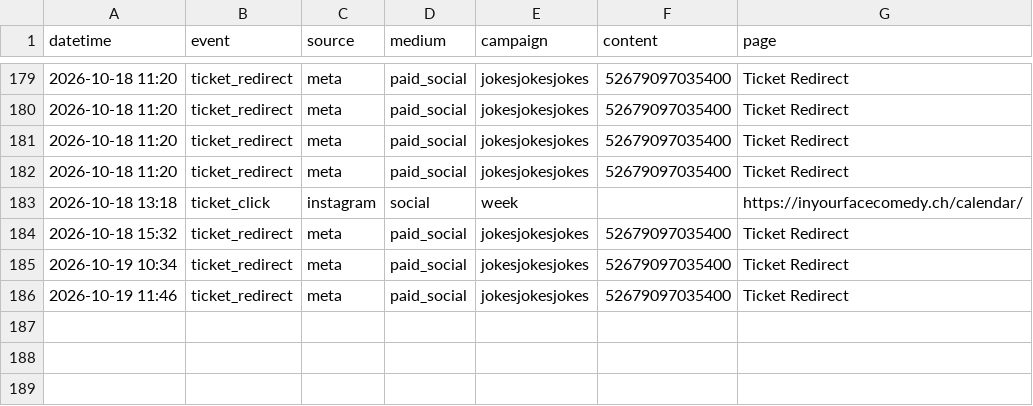
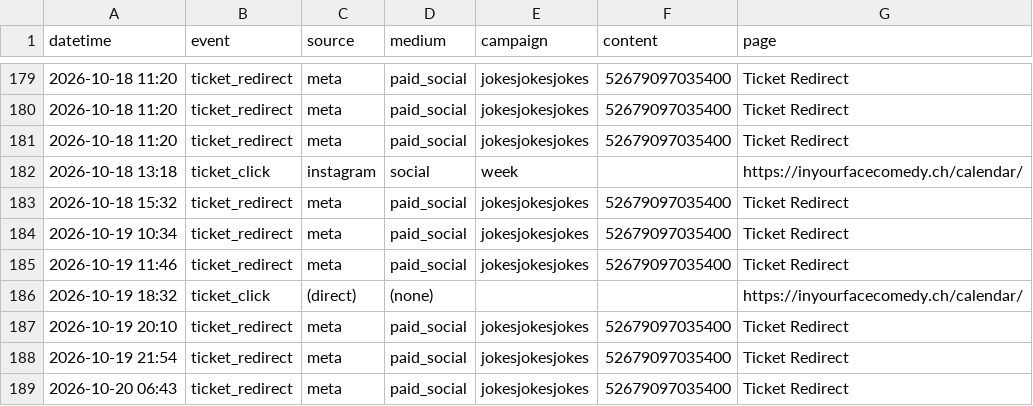
Before and after one commit to harryf/inyourfacecomedy, a CSV file: assets/reports/jokesjokesjokes.csv, drawn as a sheet; only a part is shown, gaps mark what is left out.

```diff
--- a/assets/reports/jokesjokesjokes.csv
+++ b/assets/reports/jokesjokesjokes.csv
@@ -181,3 +181,2 @@ datetime,event,source,medium,campaign,content,page
 2026-10-18 11:20,ticket_redirect,meta,paid_social,jokesjokesjokes,52679097035400,Ticket Redirect
-2026-10-18 11:20,ticket_redirect,meta,paid_social,jokesjokesjokes,52679097035400,Ticket Redirect
 2026-10-18 13:18,ticket_click,instagram,social,week,,https://inyourfacecomedy.ch/calendar/
@@ -186 +185,5 @@ datetime,event,source,medium,campaign,content,page
 2026-10-19 11:46,ticket_redirect,meta,paid_social,jokesjokesjokes,52679097035400,Ticket Redirect
+2026-10-19 18:32,ticket_click,(direct),(none),,,https://inyourfacecomedy.ch/calendar/
+2026-10-19 20:10,ticket_redirect,meta,paid_social,jokesjokesjokes,52679097035400,Ticket Redirect
+2026-10-19 21:54,ticket_redirect,meta,paid_social,jokesjokesjokes,52679097035400,Ticket Redirect
+2026-10-20 06:43,ticket_redirect,meta,paid_social,jokesjokesjokes,52679097035400,Ticket Redirect
```
Also changed, not shown: assets/reports/comedybrew.csv, assets/reports/gratis-zum-mitnehmen.csv, 18 other files.
